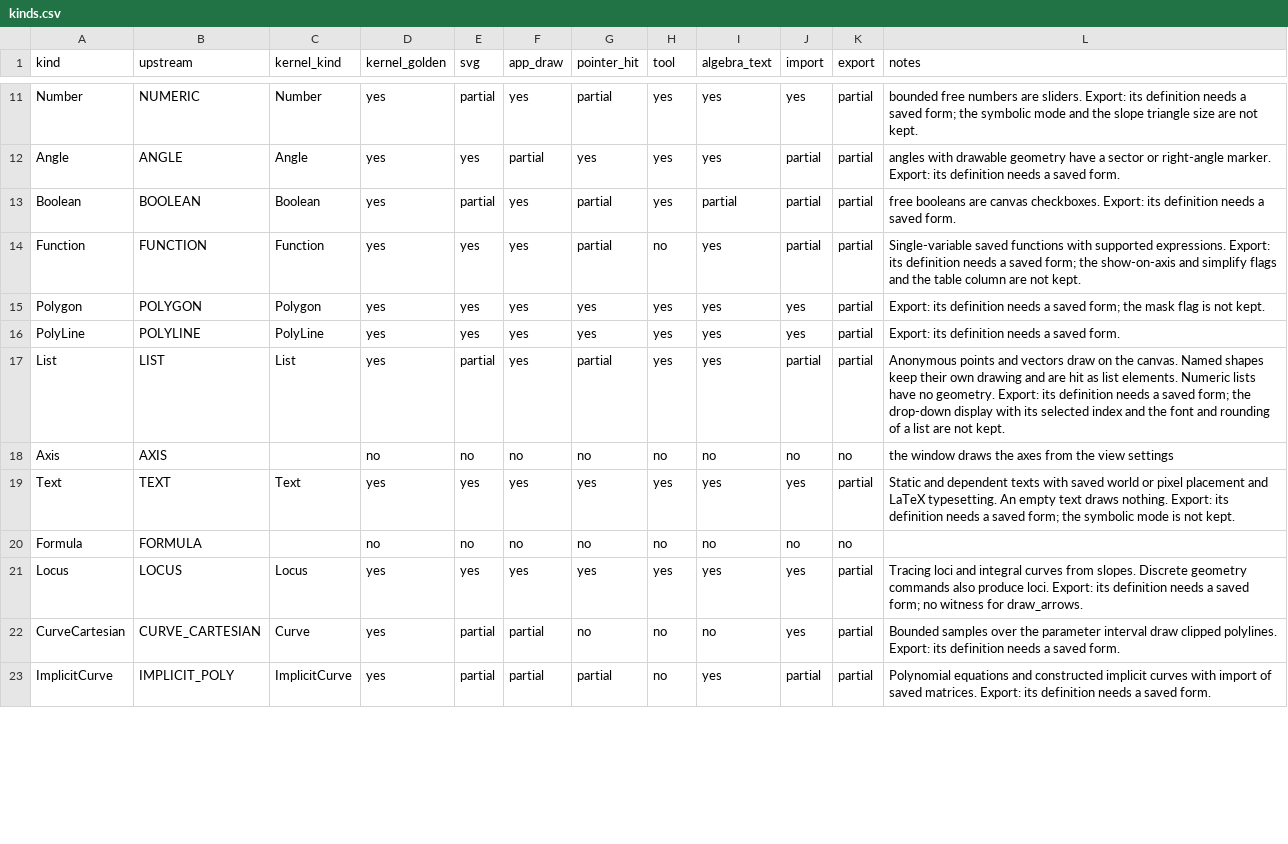
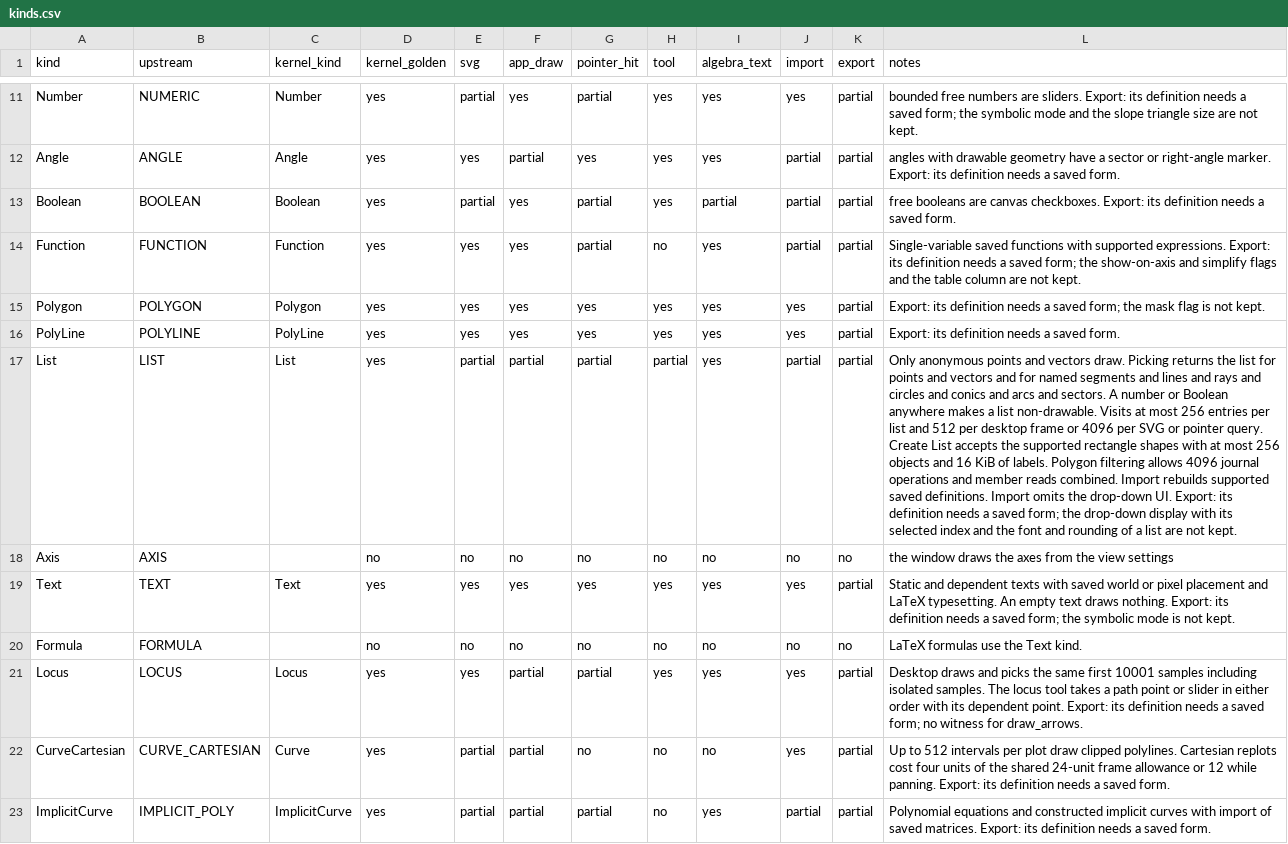
Before and after one commit to jash90/geokernel, a CSV file: docs/kinds.csv, drawn as a sheet; only a part is shown, gaps mark what is left out; the diff covers the shown part only; the diff names each change by its address in the sheet, - before the commit and + after, or states it on an @@ line.

Commit message:
Fix canvas focus, drawing budgets, and tool picks

```diff
--- a/docs/kinds.csv
+++ b/docs/kinds.csv
-F17 (app_draw): yes
+F17 (app_draw): partial
-H17 (tool): yes
+H17 (tool): partial
-L17 (notes): Anonymous points and vectors draw on the canvas. Named shapes keep their own drawing and are hit as list elements. Numeric lists have no geometry. Export: its…
+L17 (notes): Only anonymous points and vectors draw. Picking returns the list for points and vectors and for named segments and lines and rays and circles and conics and arcs and sectors. A number or Boolean anywhere makes a list non-drawable. Visits at most 256 entries per list and 512 per desktop frame or 4096 per SVG or pointer query. Create List accepts the supported rectangle shapes with at most 256 objects and 16 KiB of labels. Polygon filtering allows 4096 journal operations and member reads combined. Import rebuilds supported saved definitions. Import omits the drop-down UI. Export: its…
-L20 (notes): (empty)
+L20 (notes): LaTeX formulas use the Text kind.
-F21 (app_draw): yes
+F21 (app_draw): partial
-G21 (pointer_hit): yes
+G21 (pointer_hit): partial
-L21 (notes): Tracing loci and integral curves from slopes. Discrete geometry commands also produce loci. Export: its…
+L21 (notes): Desktop draws and picks the same first 10001 samples including isolated samples. The locus tool takes a path point or slider in either order with its dependent point. Export: its…
-L22 (notes): Bounded samples over the parameter interval draw clipped polylines. Export: its…
+L22 (notes): Up to 512 intervals per plot draw clipped polylines. Cartesian replots cost four units of the shared 24-unit frame allowance or 12 while panning. Export: its…
```
Also changed, not shown: 8 edited cells elsewhere in this file, 49 other files.
